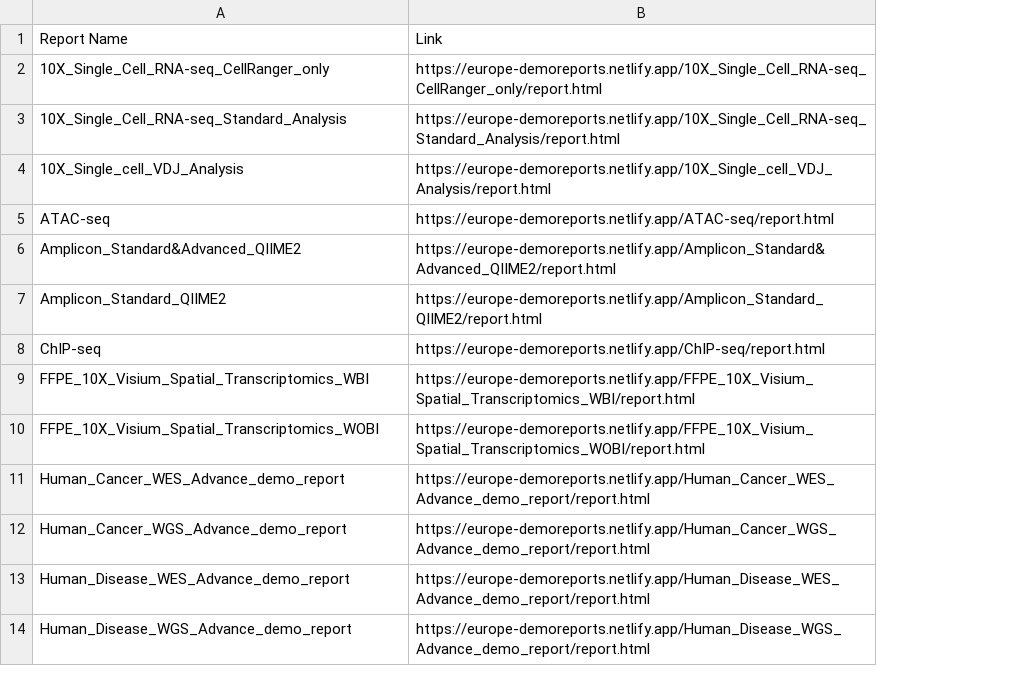
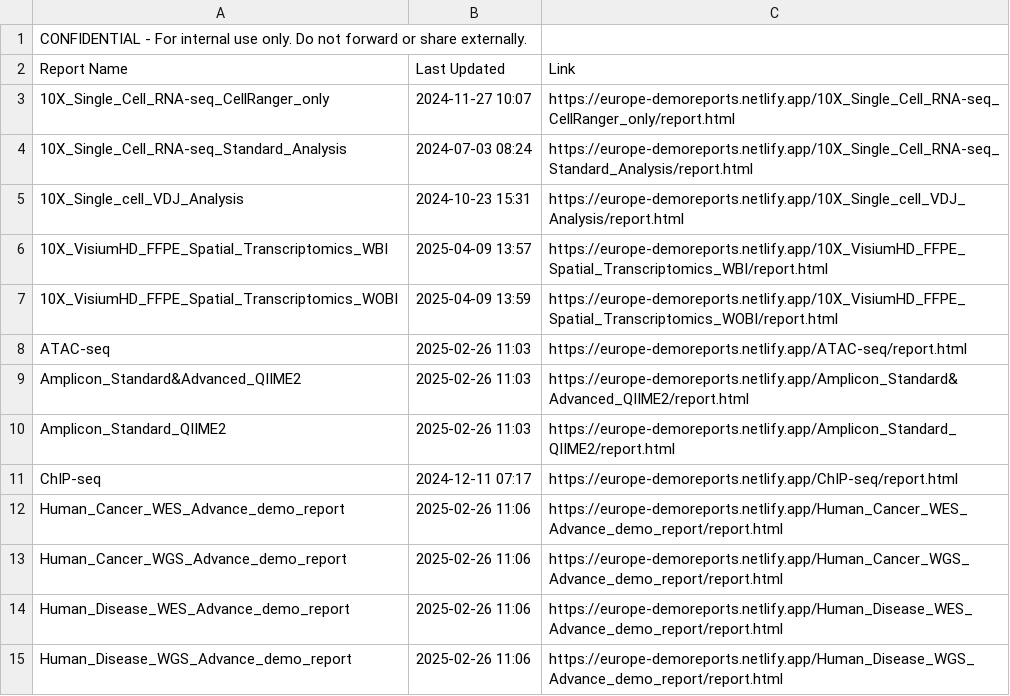
Before and after one commit to cjn233/demo-reports, a CSV file: report_links.csv, drawn as a sheet; only a part is shown; removed rows and columns are numbered as before the commit, all else as after; the diff names each change by its address in the sheet, - before the commit and + after, or states it on an @@ line.

Commit message:
update: added last modified dates to report list and CSV

```diff
--- a/report_links.csv
+++ b/report_links.csv
+column B (Last Updated), rows 3-5: 2024-11-27 10:07 | 2024-07-03 08:24 | 2024-10-23 15:31; rows 8-15: 2025-02-26 11:03 | 2025-02-26 11:03 | 2025-02-26 11:03 | 2024-12-11 07:17 | 2025-02-26 11:06 | 2025-02-26 11:06 | 2025-02-26 11:06 | 2025-02-26 11:06
+row 1: CONFIDENTIAL - For internal use only. Do not forward or share externally.
+row 6: 10X_VisiumHD_FFPE_Spatial_Transcriptomics_WBI | 2025-04-09 13:57 | https://europe-demoreports.netlify.app/10X_VisiumHD_FFPE_Spatial_Transcriptomics_WBI/report.html
+row 7: 10X_VisiumHD_FFPE_Spatial_Transcriptomics_WOBI | 2025-04-09 13:59 | https://europe-demoreports.netlify.app/10X_VisiumHD_FFPE_Spatial_Transcriptomics_WOBI/report.html
-row 9: FFPE_10X_Visium_Spatial_Transcriptomics_WBI | https://europe-demoreports.netlify.app/FFPE_10X_Visium_Spatial_Transcriptomics_WBI/report.html
-row 10: FFPE_10X_Visium_Spatial_Transcriptomics_WOBI | https://europe-demoreports.netlify.app/FFPE_10X_Visium_Spatial_Transcriptomics_WOBI/report.html
```
Also changed, not shown: 1 other file.
